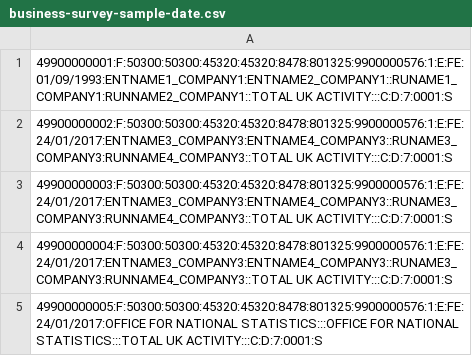
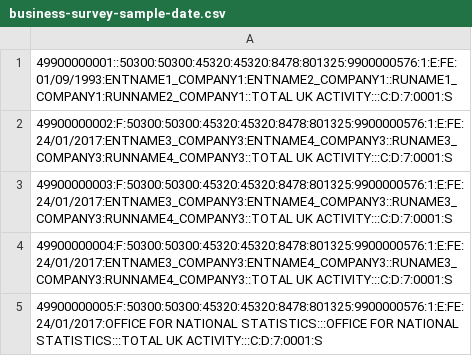
Before and after one commit to ONSdigital/ras-integration-tests, a CSV file: resources/sample_files/business-survey-sample-date.csv, drawn as a sheet.

```diff
--- a/resources/sample_files/business-survey-sample-date.csv
+++ b/resources/sample_files/business-survey-sample-date.csv
@@ -1,2 +1,2 @@
-49900000001:F:50300:50300:45320:45320:8478:801325:9900000576:1:E:FE:01/09/1993:ENTNAME1_COMPANY1:ENTNAME2_COMPANY1::RUNAME1_COMPANY1:RUNNAME2_COMPANY1::TOTAL UK ACTIVITY:::C:D:7:0001:S
+49900000001::50300:50300:45320:45320:8478:801325:9900000576:1:E:FE:01/09/1993:ENTNAME1_COMPANY1:ENTNAME2_COMPANY1::RUNAME1_COMPANY1:RUNNAME2_COMPANY1::TOTAL UK ACTIVITY:::C:D:7:0001:S
 49900000002:F:50300:50300:45320:45320:8478:801325:9900000576:1:E:FE:24/01/2017:ENTNAME3_COMPANY3:ENTNAME4_COMPANY3::RUNAME3_COMPANY3:RUNNAME4_COMPANY3::TOTAL UK ACTIVITY:::C:D:7:0001:S
```
Also changed, not shown: 1 other file.
